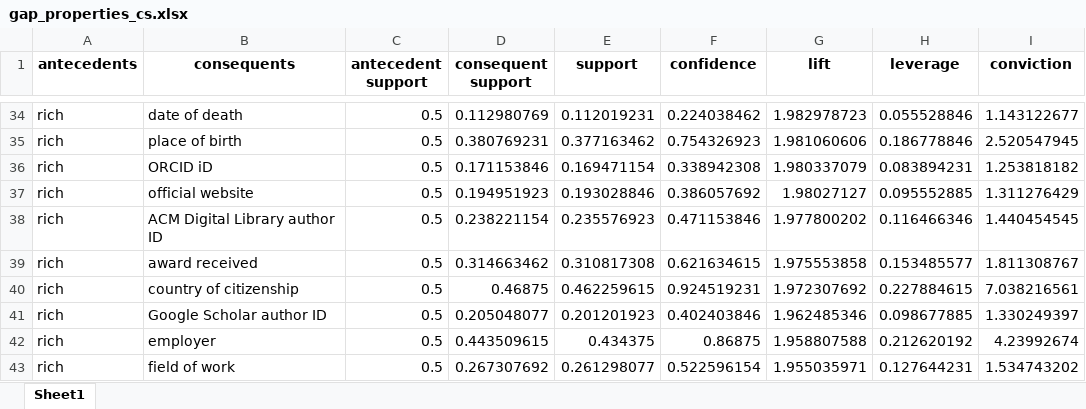
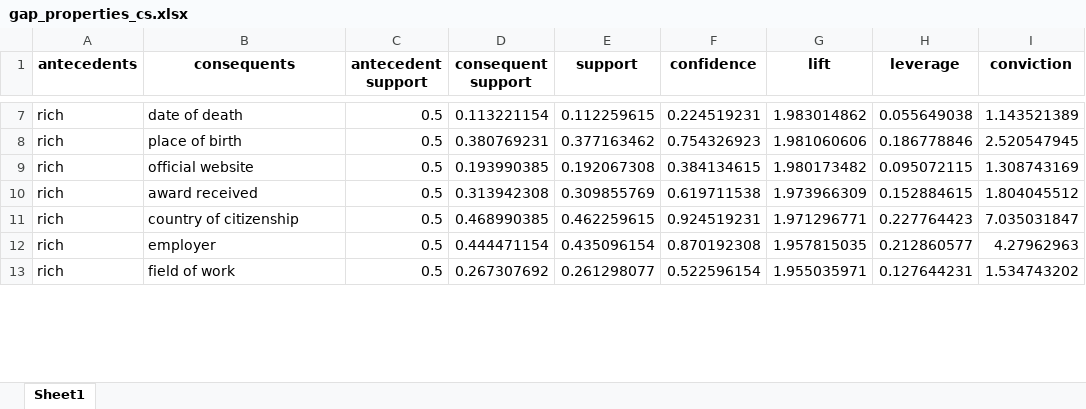
Before and after one commit to millerama17/association-analysis, an Excel workbook: gap_properties_cs.xlsx, sheet Sheet1, drawn as a sheet; only a part is shown, gaps mark what is left out; values as stored, in another font and other column widths than the file's, no borders; removed rows and columns are numbered as before the commit, all else as after; the diff covers the shown part only; the diff names each change by its address in the sheet, - before the commit and + after, or states it on an @@ line.

```diff
--- a/gap_properties_cs.xlsx (sheet Sheet1)
+++ b/gap_properties_cs.xlsx (sheet Sheet1)
-D7 (consequent support): 0.112980769
+D7 (consequent support): 0.113221154
-E7 (support): 0.112019231
+E7 (support): 0.112259615
-F7 (confidence): 0.224038462
+F7 (confidence): 0.224519231
-G7 (lift): 1.982978723
+G7 (lift): 1.983014862
-H7 (leverage): 0.055528846
+H7 (leverage): 0.055649038
-I7 (conviction): 1.143122677
+I7 (conviction): 1.143521389
-row 36: rich | ORCID iD | 0.5 | 0.171153846 | 0.169471154 | 0.338942308 | 1.980337079 | 0.083894231 | 1.253818182
-D9 (consequent support): 0.194951923
+D9 (consequent support): 0.193990385
-E9 (support): 0.193028846
+E9 (support): 0.192067308
-F9 (confidence): 0.386057692
+F9 (confidence): 0.384134615
-G9 (lift): 1.98027127
+G9 (lift): 1.980173482
-H9 (leverage): 0.095552885
+H9 (leverage): 0.095072115
-I9 (conviction): 1.311276429
+I9 (conviction): 1.308743169
-row 38: rich | ACM Digital Library author ID | 0.5 | 0.238221154 | 0.235576923 | 0.471153846 | 1.977800202 | 0.116466346 | 1.440454545
-D10 (consequent support): 0.314663462
+D10 (consequent support): 0.313942308
-E10 (support): 0.310817308
+E10 (support): 0.309855769
-F10 (confidence): 0.621634615
+F10 (confidence): 0.619711538
-G10 (lift): 1.975553858
+G10 (lift): 1.973966309
-H10 (leverage): 0.153485577
+H10 (leverage): 0.152884615
-I10 (conviction): 1.811308767
+I10 (conviction): 1.804045512
-D11 (consequent support): 0.46875
+D11 (consequent support): 0.468990385
-G11 (lift): 1.972307692
+G11 (lift): 1.971296771
-H11 (leverage): 0.227884615
+H11 (leverage): 0.227764423
-I11 (conviction): 7.038216561
+I11 (conviction): 7.035031847
-row 41: rich | Google Scholar author ID | 0.5 | 0.205048077 | 0.201201923 | 0.402403846 | 1.962485346 | 0.098677885 | 1.330249397
-D12 (consequent support): 0.443509615
+D12 (consequent support): 0.444471154
-E12 (support): 0.434375
+E12 (support): 0.435096154
-F12 (confidence): 0.86875
+F12 (confidence): 0.870192308
-G12 (lift): 1.958807588
+G12 (lift): 1.957815035
-H12 (leverage): 0.212620192
+H12 (leverage): 0.212860577
-I12 (conviction): 4.23992674
+I12 (conviction): 4.27962963
```
Also changed, not shown: 28 removed rows and 41 edited cells elsewhere in this sheet, 2 other files.
